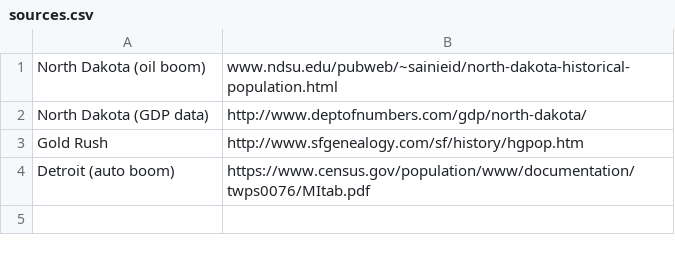
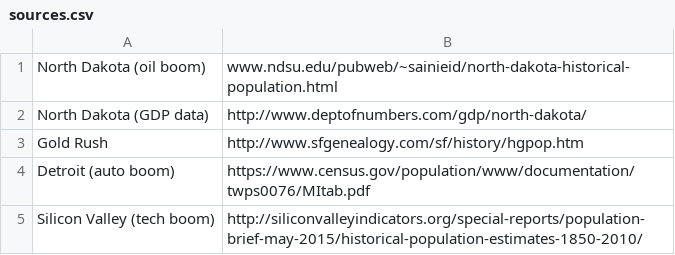
Before and after one commit to knoebber/industry-vs-population, a CSV file: data/sources.csv, drawn as a sheet.

Commit message:
Update sources.csv

```diff
--- a/data/sources.csv
+++ b/data/sources.csv
@@ -4 +4,2 @@ Gold Rush,http://www.sfgenealogy.com/sf/history/hgpop.htm
 Detroit (auto boom),https://www.census.gov/population/www/documentation/twps0076/MItab.pdf
+Silicon Valley (tech boom),http://siliconvalleyindicators.org/special-reports/population-brief-may-2015/historical-population-estimates-1850-2010/
```
